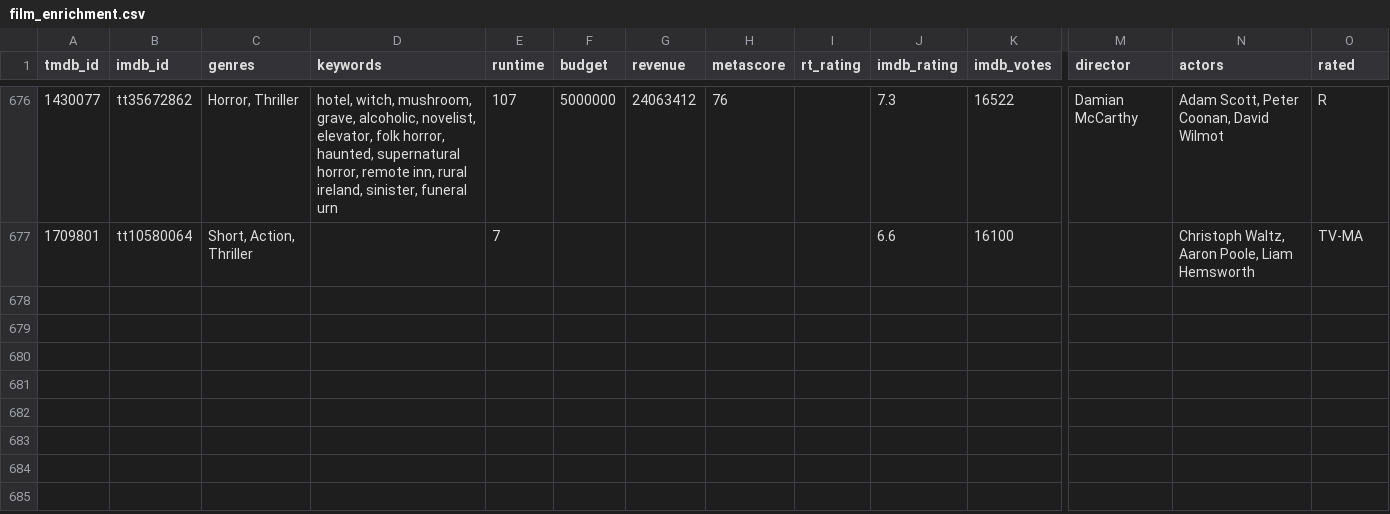
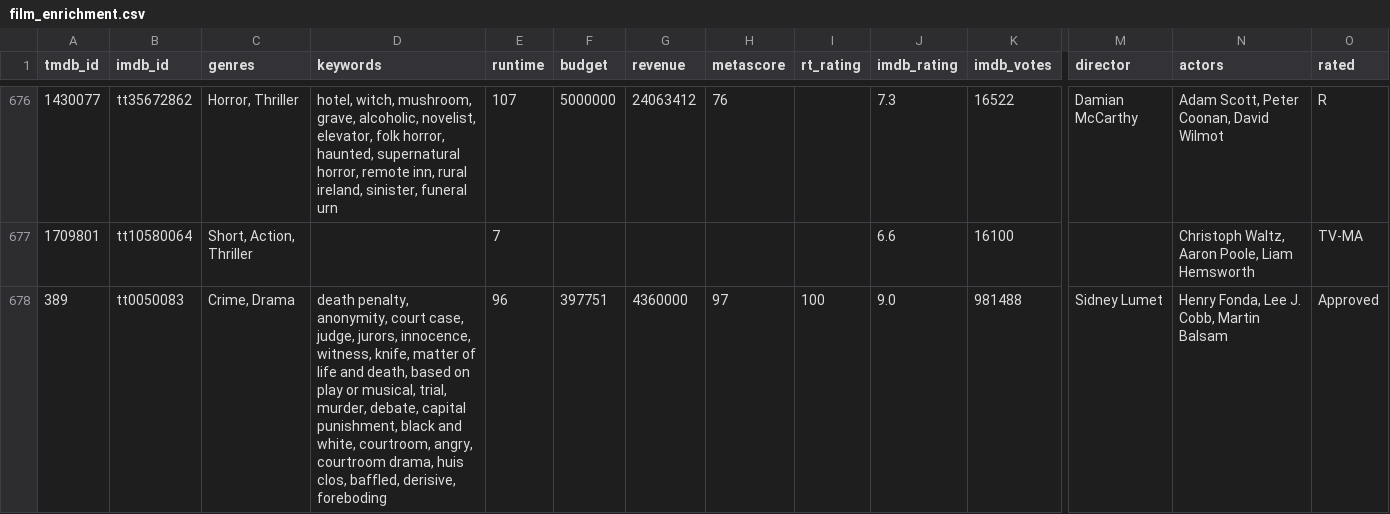
Before and after one commit to FeatherAnalytics/cinemetrics, a CSV file: transform/seeds/film_enrichment.csv, drawn as a sheet; only a part is shown, gaps mark what is left out; rows hold the shown columns only; the diff names each change by its address in the sheet, - before the commit and + after, or states it on an @@ line.

```diff
--- a/transform/seeds/film_enrichment.csv
+++ b/transform/seeds/film_enrichment.csv
+row 678: 389 | tt0050083 | Crime, Drama | death penalty, anonymity, court case, judge, jurors, innocence, witness, knife, matter of life and death, based on play or musical, trial, murder, debate, capital punishment, black and white, courtroom, angry, courtroom drama, huis clos, baffled, derisive, foreboding | 96 | 397751 | 4360000 | 97 | 100 | 9.0 | 981488 | Sidney Lumet | Henry Fonda, Lee J. Cobb, Martin Balsam | Approved
```
Also changed, not shown: transform/seeds/film_log.csv, transform/seeds/poster_slices.csv, 4 other files.
